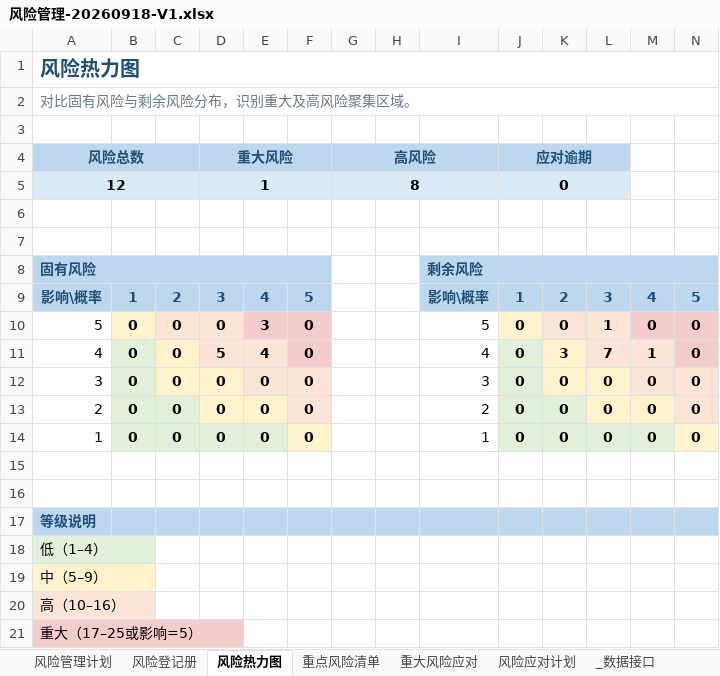
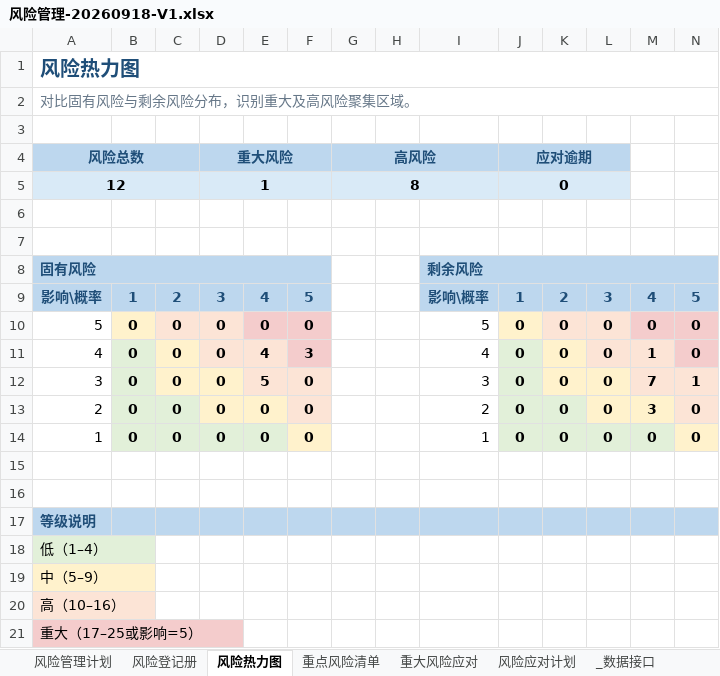
Before and after one commit to zhaolux/ai_pmo, an Excel workbook: 合同全生命周期管理系统-项目管理套件/06_风险问题与变更/风险管理-20260918-V1.xlsx, sheet 风险热力图, drawn as a sheet; values as stored, in another font and other column widths than the file's, no borders; the diff names each change by its address in the sheet, - before the commit and + after, or states it on an @@ line.

Commit message:
风险热力图双矩阵公式化：固有/剩余50格改COUNTIFS联动，修复x:前缀注入正则与缓存前缀一致性；原静态矩阵行列互换滞留值按明细重排

```diff
--- a/合同全生命周期管理系统-项目管理套件/06_风险问题与变更/风险管理-20260918-V1.xlsx (sheet 风险热力图)
+++ b/合同全生命周期管理系统-项目管理套件/06_风险问题与变更/风险管理-20260918-V1.xlsx (sheet 风险热力图)
-E10: 3
+E10: 0
-L10: 1
+L10: 0
-D11: 5
+D11: 0
-F11: 0
+F11: 3
-K11: 3
+K11: 0
-L11: 7
+L11: 0
-E12: 0
+E12: 5
-M12: 0
+M12: 7
-N12: 0
+N12: 1
-M13: 0
+M13: 3
```
Also changed, not shown: formulas that keep their value, 1 other file.
